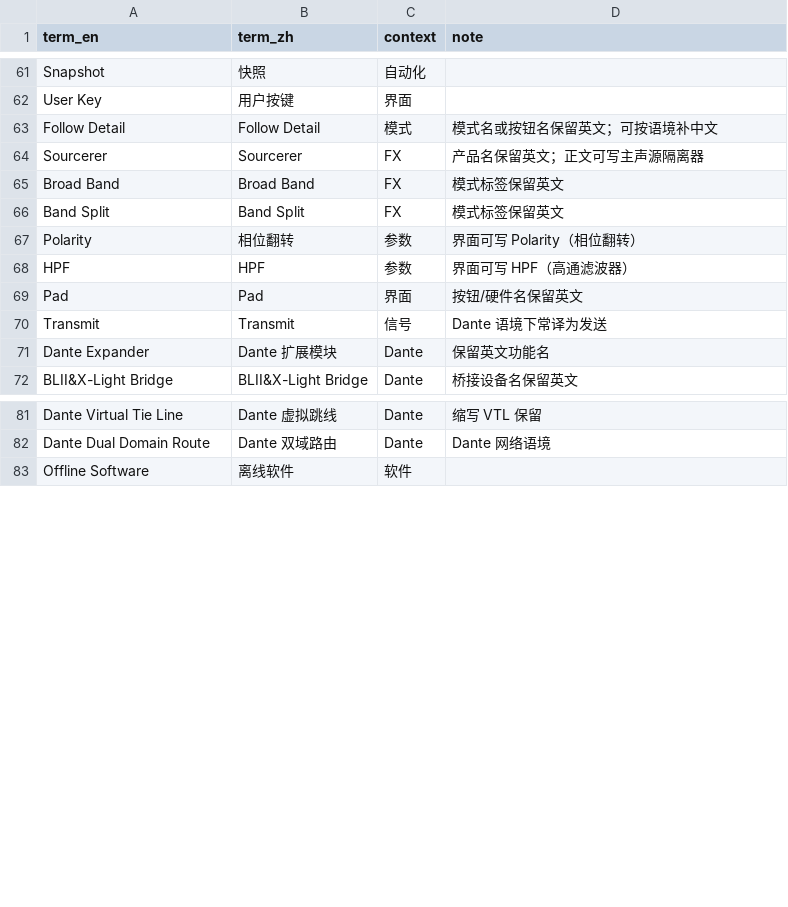
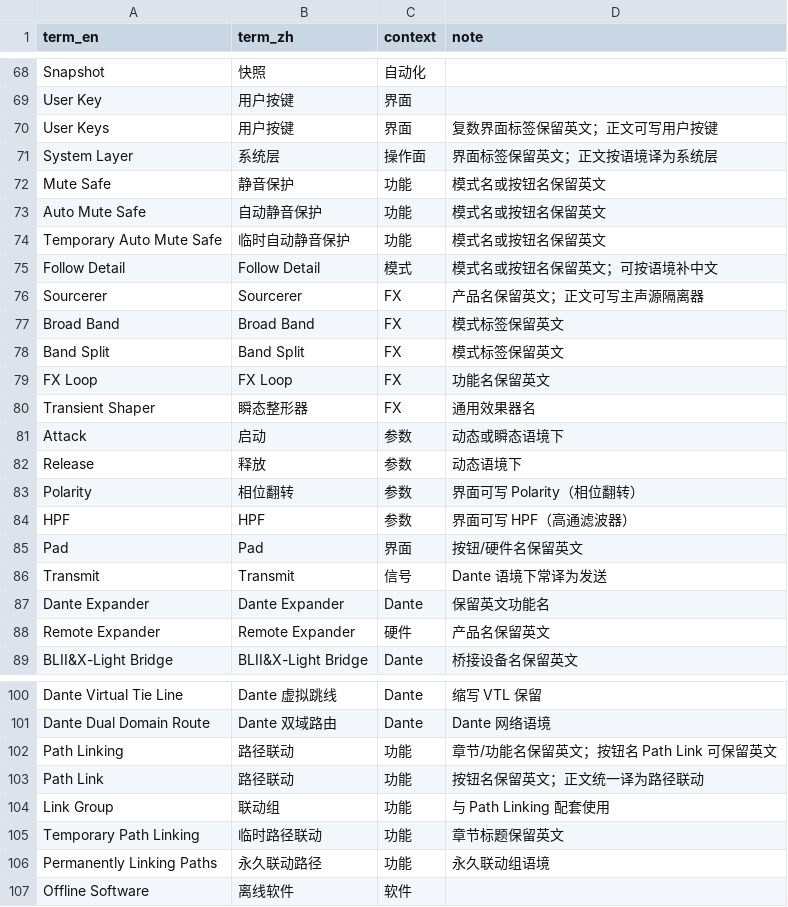
Before and after one commit to imrsp/SSLmanualCHN, a CSV file: docs/glossary.csv, drawn as a sheet; only a part is shown, gaps mark what is left out; the diff covers the shown part only.

Commit message:
Update glossary.csv

```diff
--- a/docs/glossary.csv
+++ b/docs/glossary.csv
@@ -62,2 +69,7 @@ Snapshot,快照,自动化,
 User Key,用户按键,界面,
+User Keys,用户按键,界面,"复数界面标签保留英文；正文可写用户按键"
+System Layer,系统层,操作面,"界面标签保留英文；正文按语境译为系统层"
+Mute Safe,静音保护,功能,"模式名或按钮名保留英文"
+Auto Mute Safe,自动静音保护,功能,"模式名或按钮名保留英文"
+Temporary Auto Mute Safe,临时自动静音保护,功能,"模式名或按钮名保留英文"
 Follow Detail,Follow Detail,模式,"模式名或按钮名保留英文；可按语境补中文"
@@ -66,2 +78,6 @@ Broad Band,Broad Band,FX,模式标签保留英文
 Band Split,Band Split,FX,模式标签保留英文
+FX Loop,FX Loop,FX,功能名保留英文
+Transient Shaper,瞬态整形器,FX,通用效果器名
+Attack,启动,参数,"动态或瞬态语境下"
+Release,释放,参数,"动态语境下"
 Polarity,相位翻转,参数,"界面可写 Polarity（相位翻转）"
@@ -70,3 +86,4 @@ Pad,Pad,界面,按钮/硬件名保留英文
 Transmit,Transmit,信号,"Dante 语境下常译为发送"
-Dante Expander,Dante 扩展模块,Dante,保留英文功能名
+Dante Expander,Dante Expander,Dante,保留英文功能名
+Remote Expander,Remote Expander,硬件,产品名保留英文
 BLII&X-Light Bridge,BLII&X-Light Bridge,Dante,桥接设备名保留英文
@@ -82,2 +101,7 @@ Dante Virtual Tie Line,Dante 虚拟跳线,Dante,缩写 VTL 保留
 Dante Dual Domain Route,Dante 双域路由,Dante,Dante 网络语境
+Path Linking,路径联动,功能,"章节/功能名保留英文；按钮名 Path Link 可保留英文"
+Path Link,路径联动,功能,"按钮名保留英文；正文统一译为路径联动"
+Link Group,联动组,功能,"与 Path Linking 配套使用"
+Temporary Path Linking,临时路径联动,功能,"章节标题保留英文"
+Permanently Linking Paths,永久联动路径,功能,"永久联动组语境"
 Offline Software,离线软件,软件,
```
Also changed, not shown: 9 added rows and 4 edited cells elsewhere in this file.
